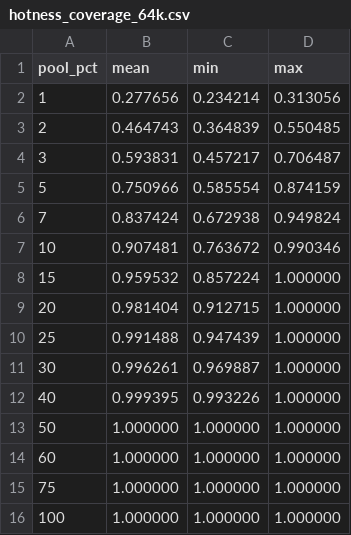
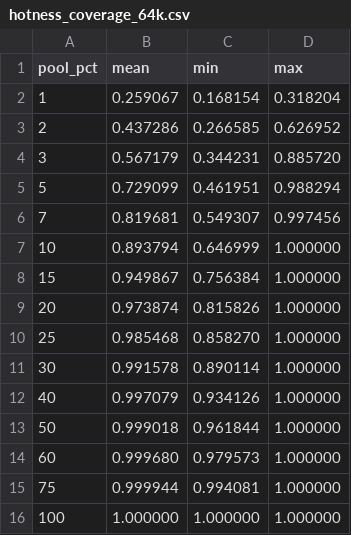
Before and after one commit to yanggon-kim/sparse_attn_cpu, a CSV file: docs/00_doc/data/hotness_coverage_64k.csv, drawn as a sheet.

```diff
--- a/docs/00_doc/data/hotness_coverage_64k.csv
+++ b/docs/00_doc/data/hotness_coverage_64k.csv
@@ -1,16 +1,16 @@
 pool_pct,mean,min,max
-1,0.277656,0.234214,0.313056
-2,0.464743,0.364839,0.550485
-3,0.593831,0.457217,0.706487
-5,0.750966,0.585554,0.874159
-7,0.837424,0.672938,0.949824
-10,0.907481,0.763672,0.990346
-15,0.959532,0.857224,1.000000
-20,0.981404,0.912715,1.000000
-25,0.991488,0.947439,1.000000
-30,0.996261,0.969887,1.000000
-40,0.999395,0.993226,1.000000
-50,1.000000,1.000000,1.000000
-60,1.000000,1.000000,1.000000
-75,1.000000,1.000000,1.000000
+1,0.259067,0.168154,0.318204
+2,0.437286,0.266585,0.626952
+3,0.567179,0.344231,0.885720
+5,0.729099,0.461951,0.988294
+7,0.819681,0.549307,0.997456
+10,0.893794,0.646999,1.000000
+15,0.949867,0.756384,1.000000
+20,0.973874,0.815826,1.000000
+25,0.985468,0.858270,1.000000
+30,0.991578,0.890114,1.000000
+40,0.997079,0.934126,1.000000
+50,0.999018,0.961844,1.000000
+60,0.999680,0.979573,1.000000
+75,0.999944,0.994081,1.000000
 100,1.000000,1.000000,1.000000
```
Also changed, not shown: docs/00_doc/data/hotness_coverage_16k.csv, docs/00_doc/data/hotness_coverage_32k.csv, 23 other files.
